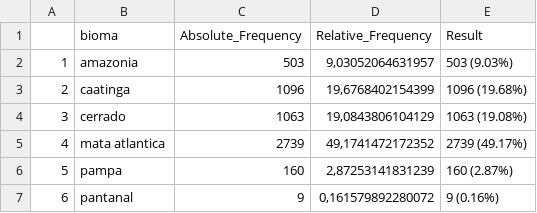
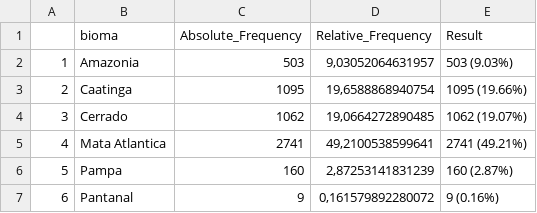
Before and after one commit to iasmimalmeida/Epidynamics, a CSV file: Dados/Determinantes/Brasil Geral/bio.csv, drawn as a sheet.

```diff
--- a/Dados/Determinantes/Brasil Geral/bio.csv
+++ b/Dados/Determinantes/Brasil Geral/bio.csv
@@ -1,7 +1,7 @@
 "";"bioma";"Absolute_Frequency";"Relative_Frequency";"Result"
-"1";"amazonia";503;9,03052064631957;"503 (9.03%)"
-"2";"caatinga";1096;19,6768402154399;"1096 (19.68%)"
-"3";"cerrado";1063;19,0843806104129;"1063 (19.08%)"
-"4";"mata atlantica";2739;49,1741472172352;"2739 (49.17%)"
-"5";"pampa";160;2,87253141831239;"160 (2.87%)"
-"6";"pantanal";9;0,161579892280072;"9 (0.16%)"
+"1";"Amazonia";503;9,03052064631957;"503 (9.03%)"
+"2";"Caatinga";1095;19,6588868940754;"1095 (19.66%)"
+"3";"Cerrado";1062;19,0664272890485;"1062 (19.07%)"
+"4";"Mata Atlantica";2741;49,2100538599641;"2741 (49.21%)"
+"5";"Pampa";160;2,87253141831239;"160 (2.87%)"
+"6";"Pantanal";9;0,161579892280072;"9 (0.16%)"
```
Also changed, not shown: 49 other files.
